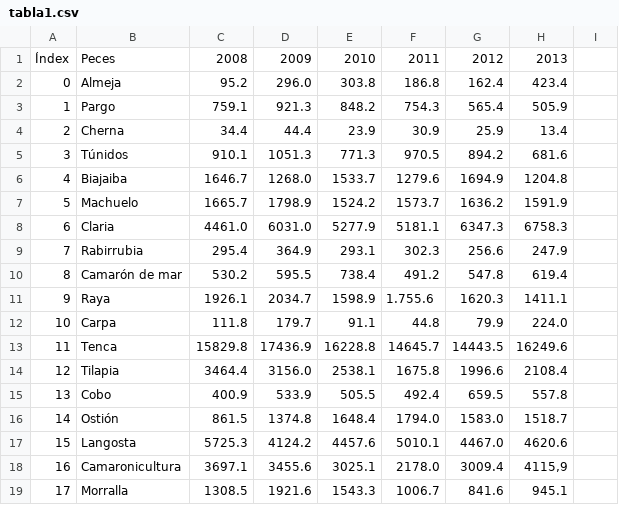
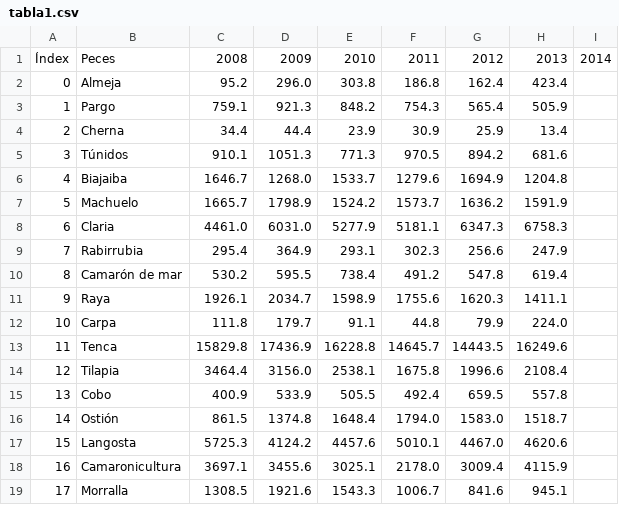
Before and after one commit to ALbertE03/Pesca_en-Cuba, a CSV file: src/BD/tabla1.csv, drawn as a sheet; the diff names each change by its address in the sheet, - before the commit and + after, or states it on an @@ line.

```diff
--- a/src/BD/tabla1.csv
+++ b/src/BD/tabla1.csv
-I1: (empty)
+I1: 2014
-F11: 1.755.6
+F11: 1755.6
-H18: 4115,9
+H18: 4115.9
```
Also changed, not shown: 3 other files.
